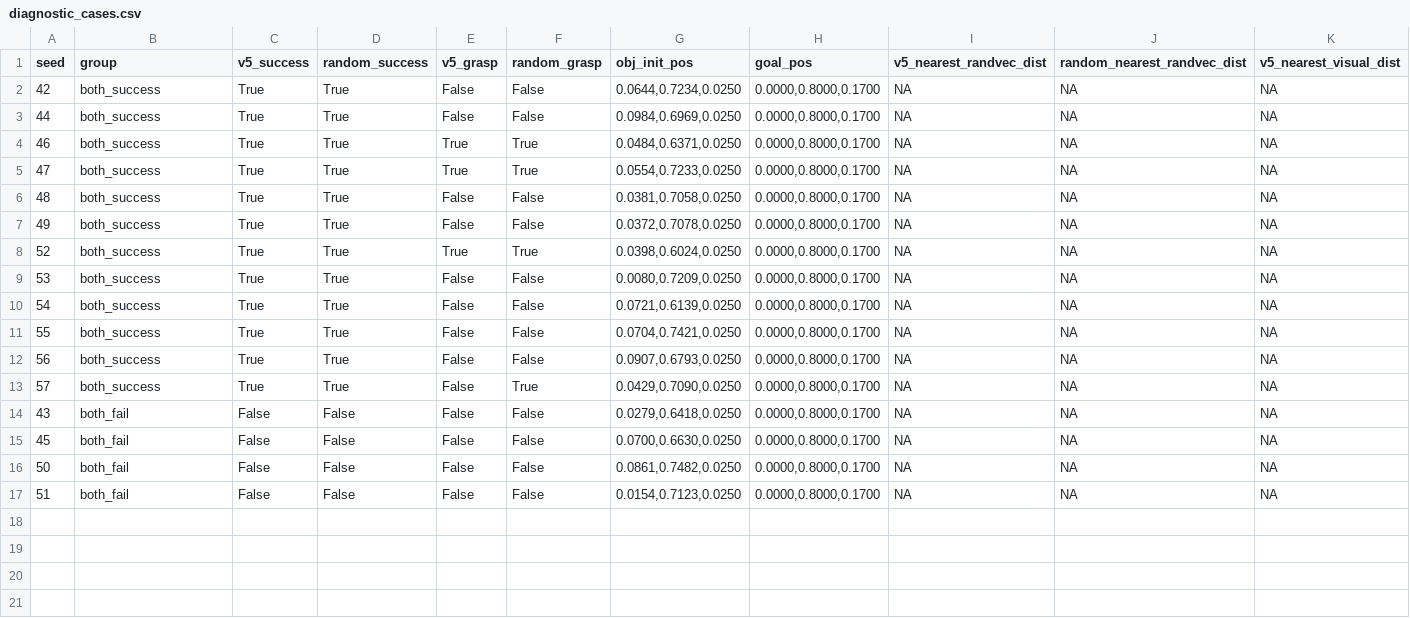
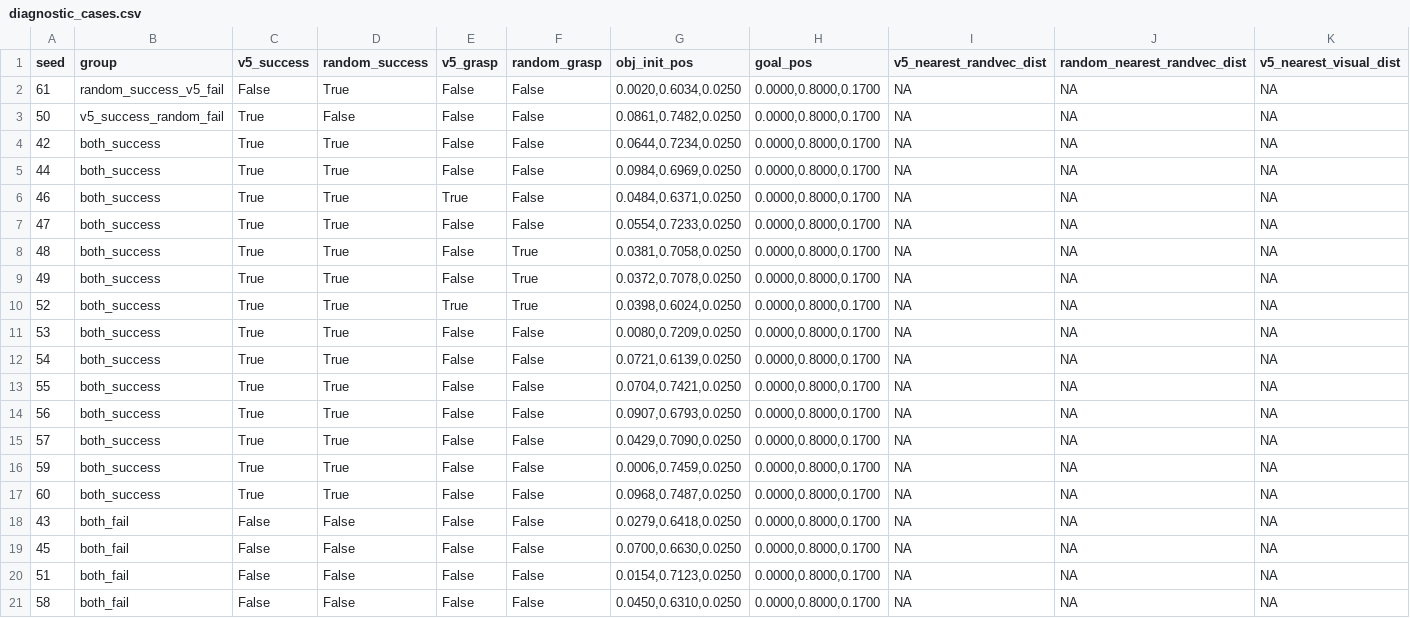
Before and after one commit to milong26/lerobot_june, a CSV file: personal/work2/v5_model_diagnosis/output_disassemble-v3_012000/diagnostic_cases.csv, drawn as a sheet; only a part is shown; removed rows and columns are numbered as before the commit, all else as after; rows hold the shown columns only; the diff names each change by its address in the sheet, - before the commit and + after, or states it on an @@ line.

```diff
--- a/personal/work2/v5_model_diagnosis/output_disassemble-v3_012000/diagnostic_cases.csv
+++ b/personal/work2/v5_model_diagnosis/output_disassemble-v3_012000/diagnostic_cases.csv
+row 2: 61 | random_success_v5_fail | False | True | False | False | 0.0020,0.6034,0.0250 | 0.0000,0.8000,0.1700 | NA | NA | NA
+row 3: 50 | v5_success_random_fail | True | False | False | False | 0.0861,0.7482,0.0250 | 0.0000,0.8000,0.1700 | NA | NA | NA
-F6:F7 (random_grasp): True
+F6:F7 (random_grasp): False
-E7 (v5_grasp): True
+E7 (v5_grasp): False
-F8:F9 (random_grasp): False
+F8:F9 (random_grasp): True
-F15 (random_grasp): True
+F15 (random_grasp): False
+row 16: 59 | both_success | True | True | False | False | 0.0006,0.7459,0.0250 | 0.0000,0.8000,0.1700 | NA | NA | NA
+row 17: 60 | both_success | True | True | False | False | 0.0968,0.7487,0.0250 | 0.0000,0.8000,0.1700 | NA | NA | NA
-row 16: 50 | both_fail | False | False | False | False | 0.0861,0.7482,0.0250 | 0.0000,0.8000,0.1700 | NA | NA | NA
+row 21: 58 | both_fail | False | False | False | False | 0.0450,0.6310,0.0250 | 0.0000,0.8000,0.1700 | NA | NA | NA
```
Also changed, not shown: 12 other files.
